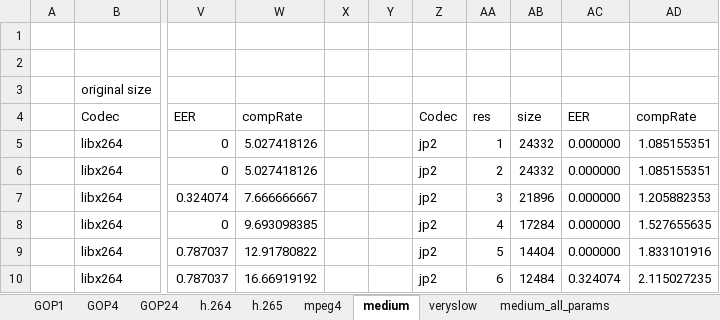
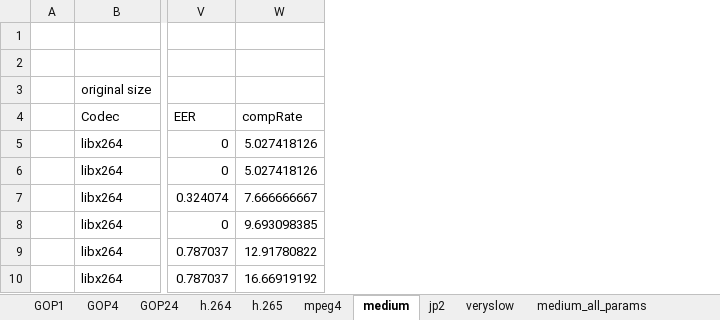
Before and after one commit to samydafir/Multimedia-Datenformate, an Excel workbook: evaluation.xlsx, sheet medium, drawn as a sheet; only a part is shown, gaps mark what is left out; values as stored, in another font and other column widths than the file's, no borders; the diff names each change by its address in the sheet, - before the commit and + after, or states it on an @@ line.

```diff
--- a/evaluation.xlsx (sheet medium)
+++ b/evaluation.xlsx (sheet medium)
+sheet tab: jp2
-column X, empty
-column Y, empty
-column Z, rows 4-10: Codec | jp2 | jp2 | jp2 | jp2 | jp2 | jp2
-column AA, rows 4-10: res | 1 | 2 | 3 | 4 | 5 | 6
-column AB, rows 4-10: size | 24332 | 24332 | 21896 | 17284 | 14404 | 12484
-column AC, rows 4-10: EER | 0.000000 | 0.000000 | 0.000000 | 0.000000 | 0.000000 | 0.324074
-column AD, rows 4-10: compRate | 1.085155351 | 1.085155351 | 1.205882353 | 1.527655635 | 1.833101916 | 2.115027235
```
Also changed, not shown: charts or pictures.
